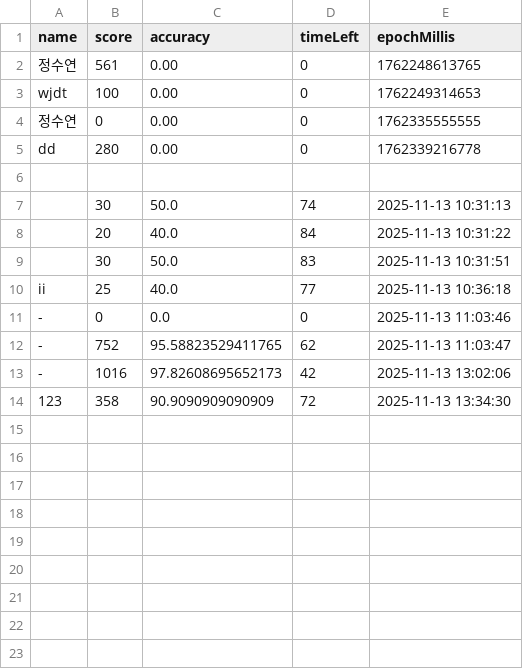
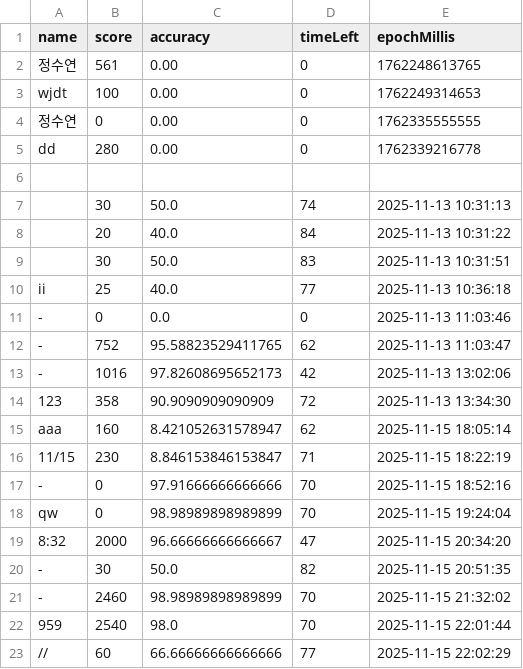
Before and after one commit to moonsun01/BalloonTyper, a CSV file: data/ranking.csv, drawn as a sheet.

```diff
--- a/data/ranking.csv
+++ b/data/ranking.csv
@@ -14 +14,10 @@ ii,25,40.0,77,2025-11-13 10:36:18
 123,358,90.9090909090909,72,2025-11-13 13:34:30
+aaa,160,8.421052631578947,62,2025-11-15 18:05:14
+11/15,230,8.846153846153847,71,2025-11-15 18:22:19
+-,0,97.91666666666666,70,2025-11-15 18:52:16
+qw,0,98.98989898989899,70,2025-11-15 19:24:04
+8:32,2000,96.66666666666667,47,2025-11-15 20:34:20
+-,30,50.0,82,2025-11-15 20:51:35
+-,2460,98.98989898989899,70,2025-11-15 21:32:02
+959,2540,98.0,70,2025-11-15 22:01:44
+//,60,66.66666666666666,77,2025-11-15 22:02:29
```
Also changed, not shown: 11 other files.
